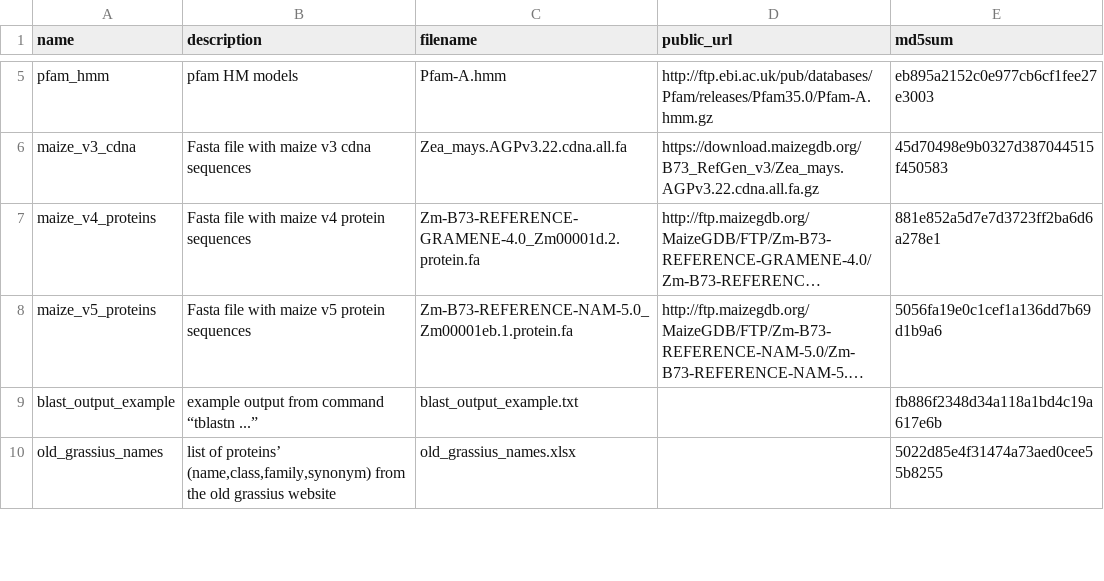
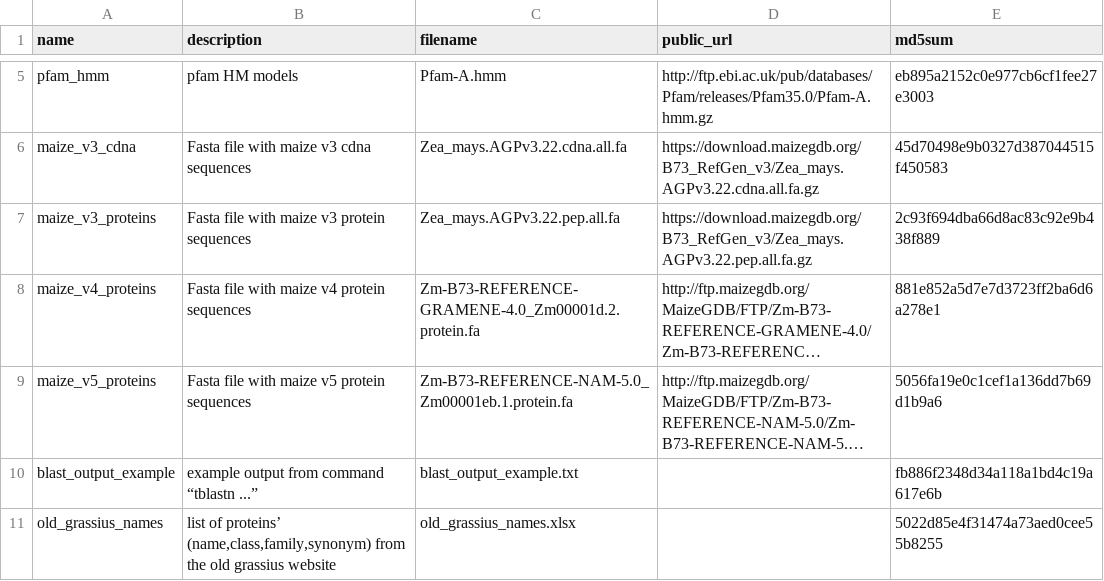
Before and after one commit to grotewold-lab/grassius-db-builder, a CSV file: inputs/input_list.csv, drawn as a sheet; only a part is shown, gaps mark what is left out; long unchanged cells end in …; the diff names each change by its address in the sheet, - before the commit and + after, or states it on an @@ line.

```diff
--- a/inputs/input_list.csv
+++ b/inputs/input_list.csv
+row 7: maize_v3_proteins | Fasta file with maize v3 protein sequences | Zea_mays.AGPv3.22.pep.all.fa | https://download.maizegdb.org/B73_RefGen_v3/Zea_mays.AGPv3.22.pep.all.fa.gz | 2c93f694dba66d8ac83c92e9b438f889
```
Also changed, not shown: 7 other files.
